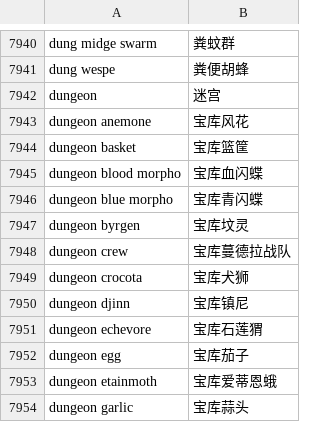
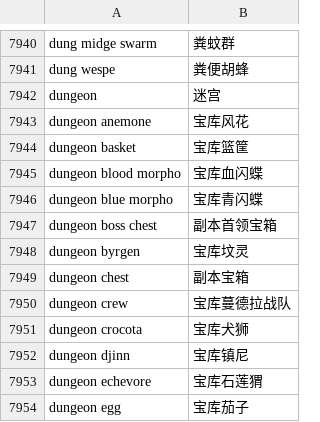
Before and after one commit to DCritHitFireIV/FireGaze, a TSV file: ffxiv-glossary.tsv, drawn as a sheet; only a part is shown, gaps mark what is left out; the shorter side is filled out with more unchanged rows.

```diff
--- a/ffxiv-glossary.tsv
+++ b/ffxiv-glossary.tsv
@@ -7946,3 +7946,5 @@ dungeon blood morpho	宝库血闪蝶
 dungeon blue morpho	宝库青闪蝶
+dungeon boss chest	副本首领宝箱
 dungeon byrgen	宝库坟灵
+dungeon chest	副本宝箱
 dungeon crew	宝库蔓德拉战队
```
Also changed, not shown: scripts/ffxiv_glossary_extra.tsv.
